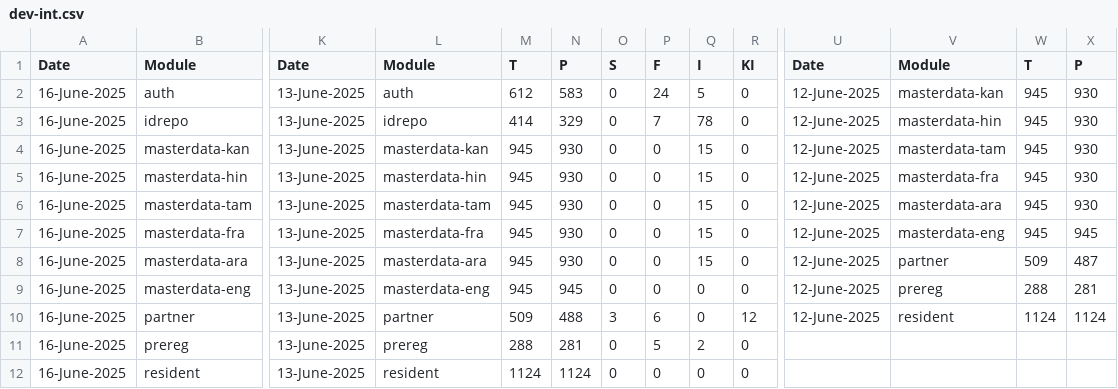
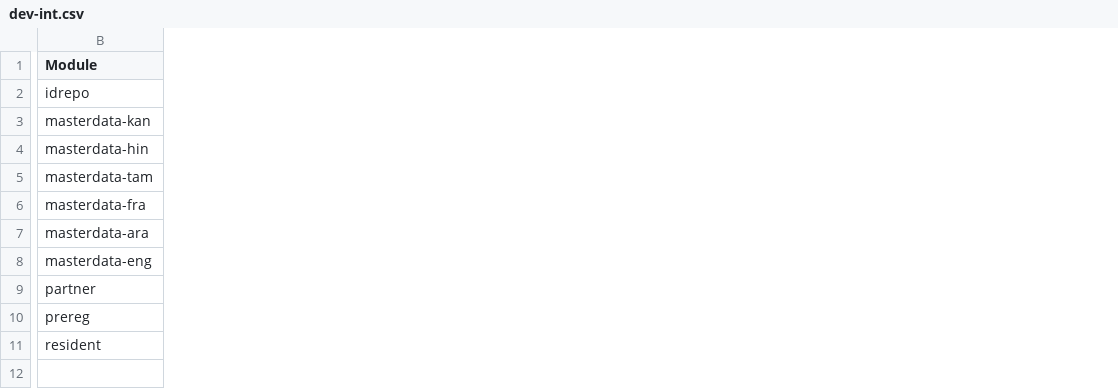
Before and after one commit to shubham17998/minio-report-tracker, a CSV file: minio-report-tracker/spreadsheet/dev-int.csv, drawn as a sheet; only a part is shown, gaps mark what is left out; removed rows and columns are numbered as before the commit, all else as after; rows hold the shown columns only; the diff covers the shown part only; the diff names each change by its address in the sheet, - before the commit and + after, or states it on an @@ line.

```diff
--- a/minio-report-tracker/spreadsheet/dev-int.csv
+++ b/minio-report-tracker/spreadsheet/dev-int.csv
-column A (Date), rows 3-12: all 16-June-2025
-column K (Date), rows 3-12: all 13-June-2025
-column L (Module), rows 3-12: idrepo | masterdata-kan | masterdata-hin | masterdata-tam | masterdata-fra | masterdata-ara | masterdata-eng | partner | prereg | resident
-column M (T), rows 3-12: 414 | 945 | 945 | 945 | 945 | 945 | 945 | 509 | 288 | 1124
-column N (P), rows 3-12: 329 | 930 | 930 | 930 | 930 | 930 | 945 | 488 | 281 | 1124
-column O (S), rows 3-12: 0 | 0 | 0 | 0 | 0 | 0 | 0 | 3 | 0 | 0
-column P (F), rows 3-12: 7 | 0 | 0 | 0 | 0 | 0 | 0 | 6 | 5 | 0
-column Q (I), rows 3-12: 78 | 15 | 15 | 15 | 15 | 15 | 0 | 0 | 2 | 0
-column R (KI), rows 3-12: 0 | 0 | 0 | 0 | 0 | 0 | 0 | 12 | 0 | 0
-column U (Date), rows 3-10: all 12-June-2025
-column V (Module), rows 3-10: masterdata-hin | masterdata-tam | masterdata-fra | masterdata-ara | masterdata-eng | partner | prereg | resident
-column W (T), rows 3-10: 945 | 945 | 945 | 945 | 945 | 509 | 288 | 1124
-column X (P), rows 3-10: 930 | 930 | 930 | 930 | 945 | 487 | 281 | 1124
-row 2: 16-June-2025 | auth | 13-June-2025 | auth | 612 | 583 | 0 | 24 | 5 | 0 | 12-June-2025 | masterdata-kan | 945 | 930
```
Also changed, not shown: 1 added column, 28 removed columns and 2 edited cells elsewhere in this file, minio-report-tracker/spreadsheet/cellbox21.csv, minio-report-tracker/spreadsheet/dev3.csv, 2 other files.
